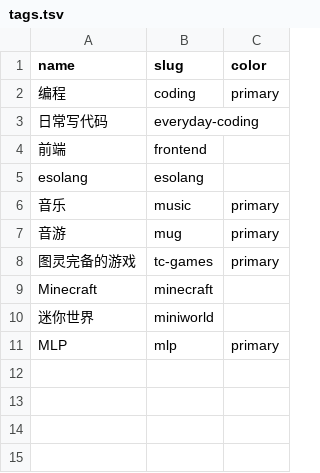
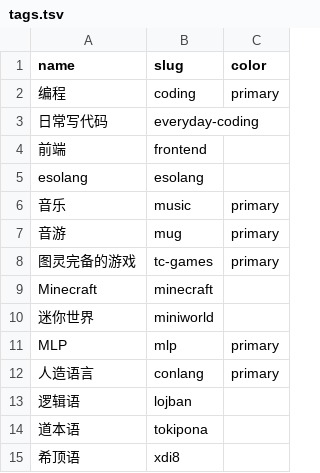
Before and after one commit to DGCK81LNN/blog, a TSV file: _data/tags.tsv, drawn as a sheet.

Commit message:
Update tags.tsv

```diff
--- a/_data/tags.tsv
+++ b/_data/tags.tsv
@@ -11 +11,5 @@ Minecraft	minecraft
 MLP	mlp	primary
+人造语言	conlang	primary
+逻辑语	lojban	
+道本语	tokipona	
+希顶语	xdi8	
```
